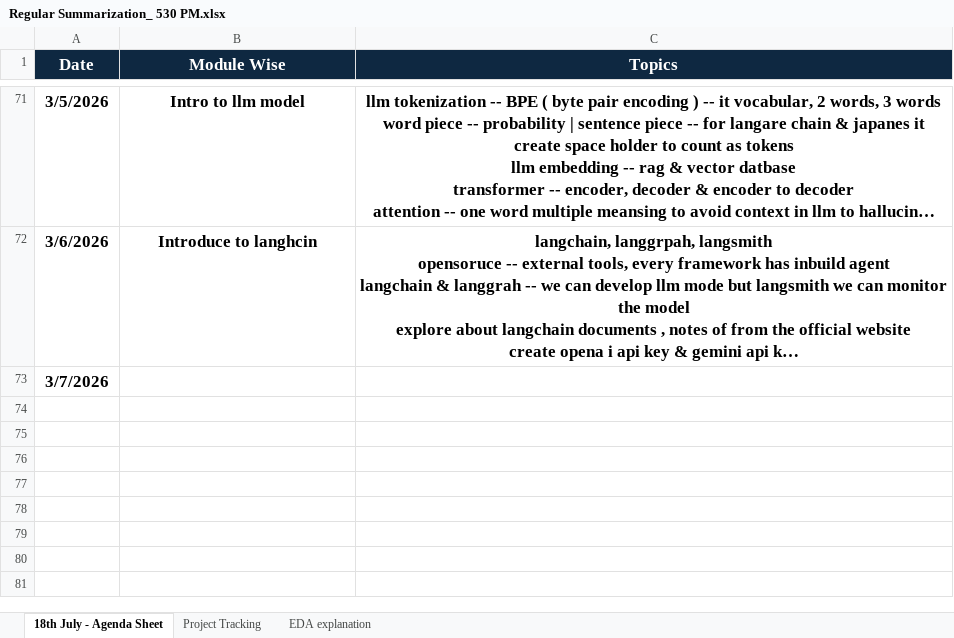
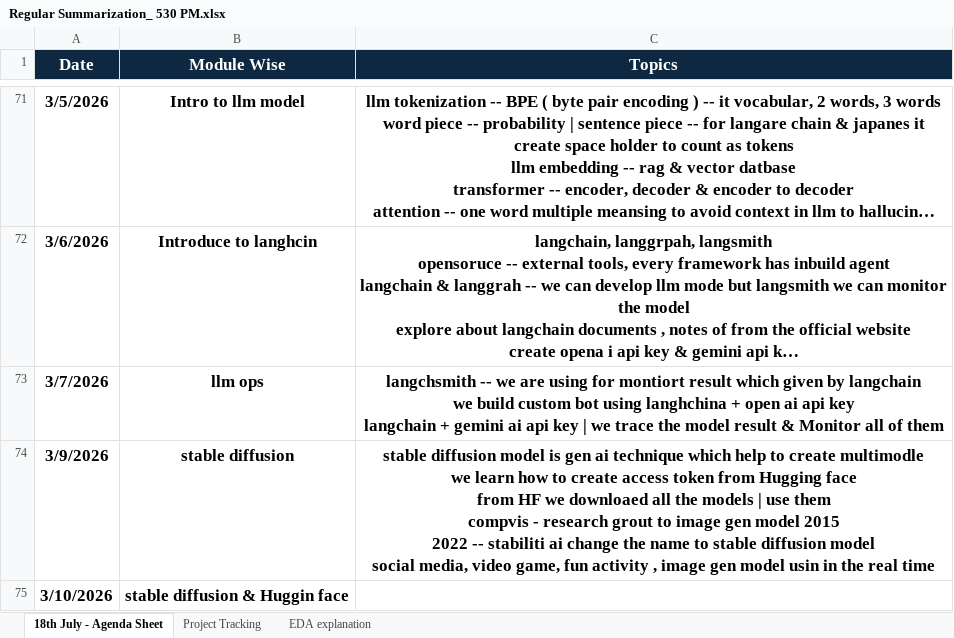
Before and after one commit to venkatesh-singamsetty/python-ai-bootcamp, an Excel workbook: Regular Summarization_ 530 PM.xlsx, sheet 18th July - Agenda Sheet, drawn as a sheet; only a part is shown, gaps mark what is left out; long unchanged cells end in …; values as stored, in another font and other column widths than the file's, no borders; ↵ is a line break in a cell; the diff names each change by its address in the sheet, - before the commit and + after, or states it on an @@ line.

```diff
--- a/Regular Summarization_ 530 PM.xlsx (sheet 18th July - Agenda Sheet)
+++ b/Regular Summarization_ 530 PM.xlsx (sheet 18th July - Agenda Sheet)
-B73 (Module Wise): (empty)
+B73 (Module Wise): llm ops
-C73 (Topics): (empty)
+C73 (Topics): langchsmith -- we are using for montiort result which given by langchain ↵ we build custom bot using langhchina + open ai api key ↵ langchain + gemini ai api key | we trace the model result & Monitor all of them
+row 74: 3/9/2026 | stable diffusion | stable diffusion model is gen ai technique which help to create multimodle ↵ we learn how to create access token from Hugging face ↵ from HF we downloaed all the models | use them ↵ compvis - research grout to image gen model 2015 ↵ 2022 -- stabiliti ai change the name to stable diffusion model ↵ social media, video game, fun activity , image gen model usin in the real time
+row 75: 3/10/2026 | stable diffusion & Huggin face
```
Also changed, not shown: sheet Project Tracking, 23 other files.
